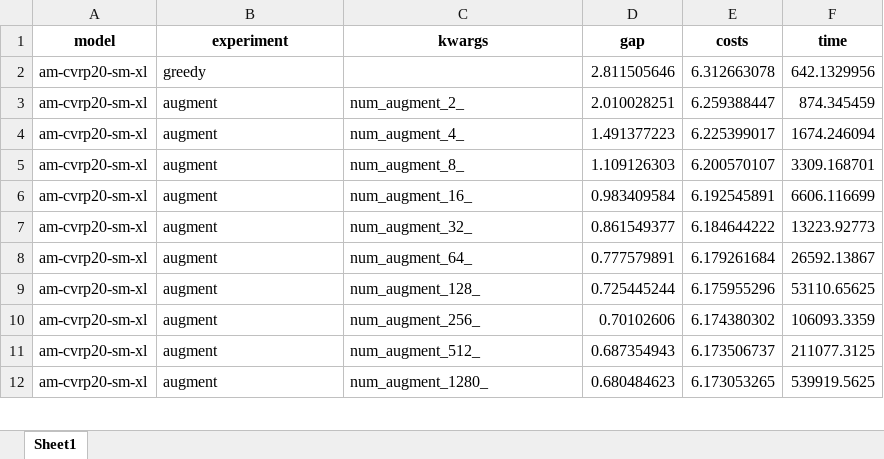
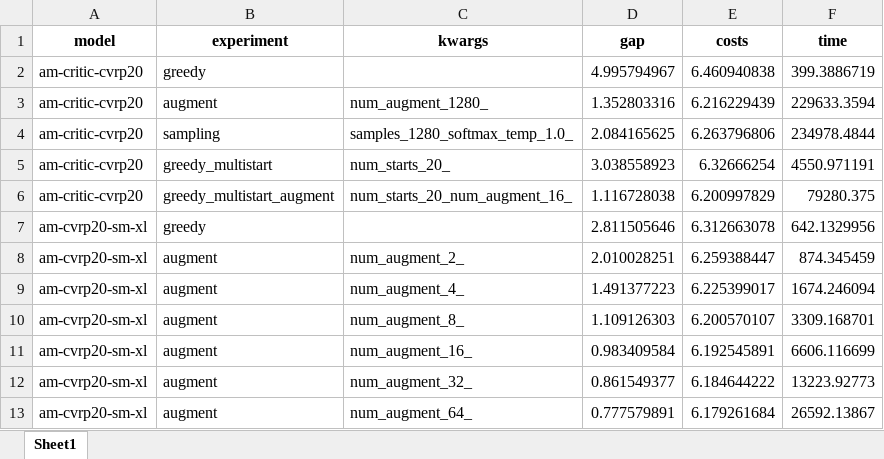
Before and after one commit to yuanxuanS/acces_games, an Excel workbook: notebooks/evaluation/main_table/tables/cvrp20.xlsx, sheet Sheet1, drawn as a sheet; only a part is shown; the shorter side is filled out with more unchanged rows; values as stored, in another font and other column widths than the file's, no borders; the diff names each change by its address in the sheet, - before the commit and + after, or states it on an @@ line.

```diff
--- a/notebooks/evaluation/main_table/tables/cvrp20.xlsx (sheet Sheet1)
+++ b/notebooks/evaluation/main_table/tables/cvrp20.xlsx (sheet Sheet1)
+row 2: am-critic-cvrp20 | greedy |  | 4.995794967 | 6.460940838 | 399.3886719
+row 3: am-critic-cvrp20 | augment | num_augment_1280_ | 1.352803316 | 6.216229439 | 229633.3594
+row 4: am-critic-cvrp20 | sampling | samples_1280_softmax_temp_1.0_ | 2.084165625 | 6.263796806 | 234978.4844
+row 5: am-critic-cvrp20 | greedy_multistart | num_starts_20_ | 3.038558923 | 6.32666254 | 4550.971191
+row 6: am-critic-cvrp20 | greedy_multistart_augment | num_starts_20_num_augment_16_ | 1.116728038 | 6.200997829 | 79280.375
```
Also changed, not shown: notebooks/evaluation/main_table/tables/cvrp50.xlsx, notebooks/evaluation/main_table/tables/tsp20.xlsx, 5 other files.
